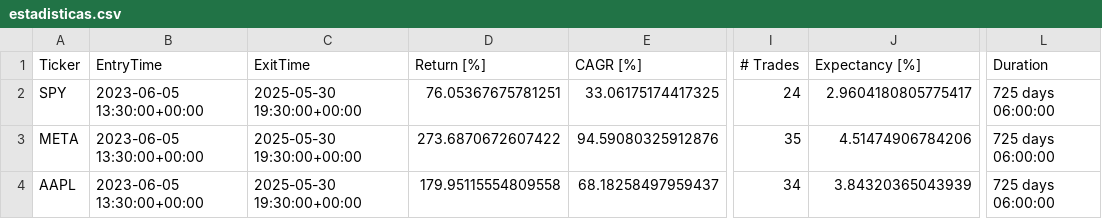
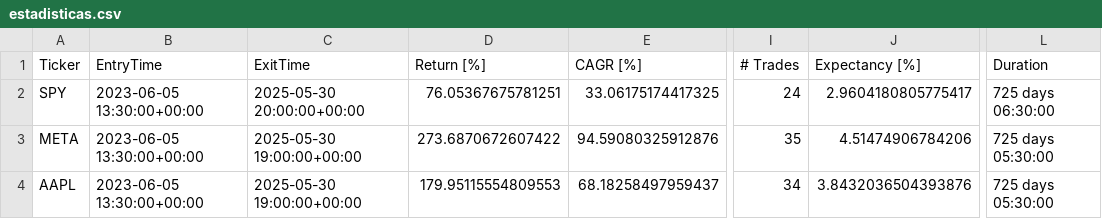
Before and after one commit to kaliinversionesyservicios/TraderEstrategias, a CSV file: data/backtesting/estadisticas.csv, drawn as a sheet; only a part is shown, gaps mark what is left out; the diff names each change by its address in the sheet, - before the commit and + after, or states it on an @@ line.

```diff
--- a/data/backtesting/estadisticas.csv
+++ b/data/backtesting/estadisticas.csv
-C2 (ExitTime): 2025-05-30 19:30:00+00:00
+C2 (ExitTime): 2025-05-30 20:00:00+00:00
-L2 (Duration): 725 days 06:00:00
+L2 (Duration): 725 days 06:30:00
-C3:C4 (ExitTime): 2025-05-30 19:30:00+00:00
+C3:C4 (ExitTime): 2025-05-30 19:00:00+00:00
-L3:L4 (Duration): 725 days 06:00:00
+L3:L4 (Duration): 725 days 05:30:00
-D4 (Return [%]): 179.95115554809558
+D4 (Return [%]): 179.95115554809553
-J4 (Expectancy [%]): 3.84320365043939
+J4 (Expectancy [%]): 3.8432036504393876
```
Also changed, not shown: data/backtesting/trades.csv, 1 other file.
